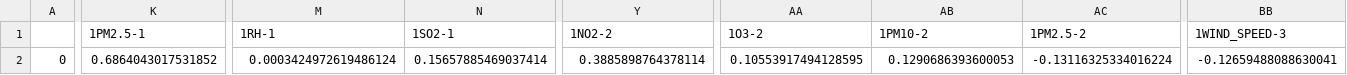
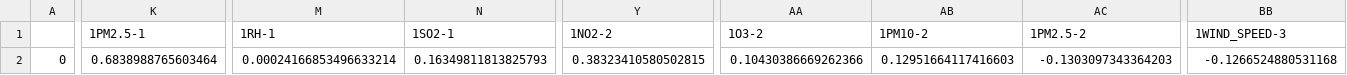
Before and after one commit to howard0315/ML2018FALL, a CSV file: hw1/Coefficient.csv, drawn as a sheet; only a part is shown, gaps mark what is left out; the diff covers the shown part only; the diff names each change by its address in the sheet, - before the commit and + after, or states it on an @@ line.

```diff
--- a/hw1/Coefficient.csv
+++ b/hw1/Coefficient.csv
-K2 (1PM2.5-1): 0.6864043017531852
+K2 (1PM2.5-1): 0.6838988765603464
-M2 (1RH-1): 0.0003424972619486124
+M2 (1RH-1): 0.00024166853496633214
-N2 (1SO2-1): 0.15657885469037414
+N2 (1SO2-1): 0.16349811813825793
-Y2 (1NO2-2): 0.3885898764378114
+Y2 (1NO2-2): 0.38323410580502815
-AA2 (1O3-2): 0.10553917494128595
+AA2 (1O3-2): 0.10430386669262366
-AB2 (1PM10-2): 0.1290686393600053
+AB2 (1PM10-2): 0.12951664117416603
-AC2 (1PM2.5-2): -0.13116325334016224
+AC2 (1PM2.5-2): -0.1303097343364203
-BB2 (1WIND_SPEED-3): -0.12659488088630041
+BB2 (1WIND_SPEED-3): -0.1266524880531168
```
Also changed, not shown: 6 edited cells elsewhere in this file, hw1/data/output.csv, 12 other files.
